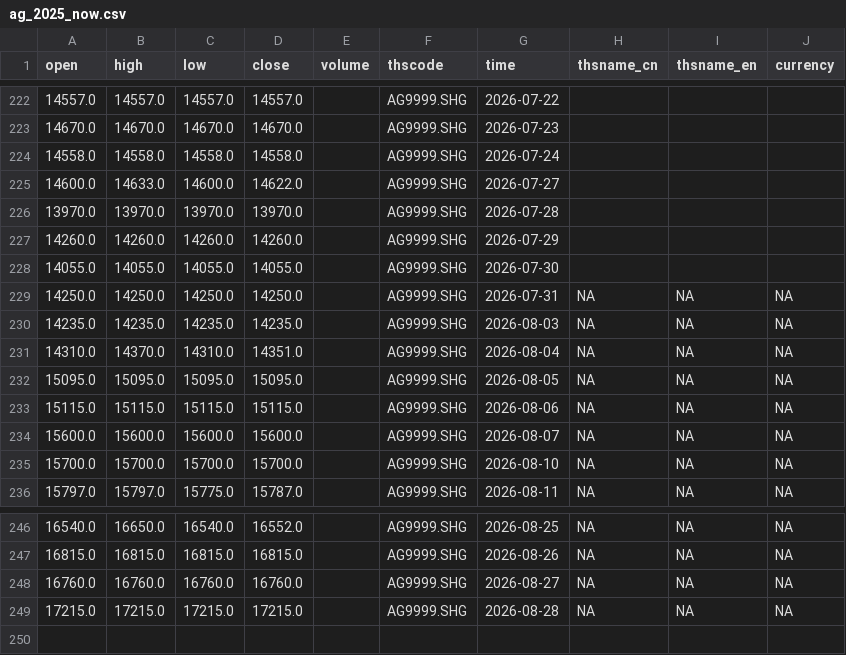
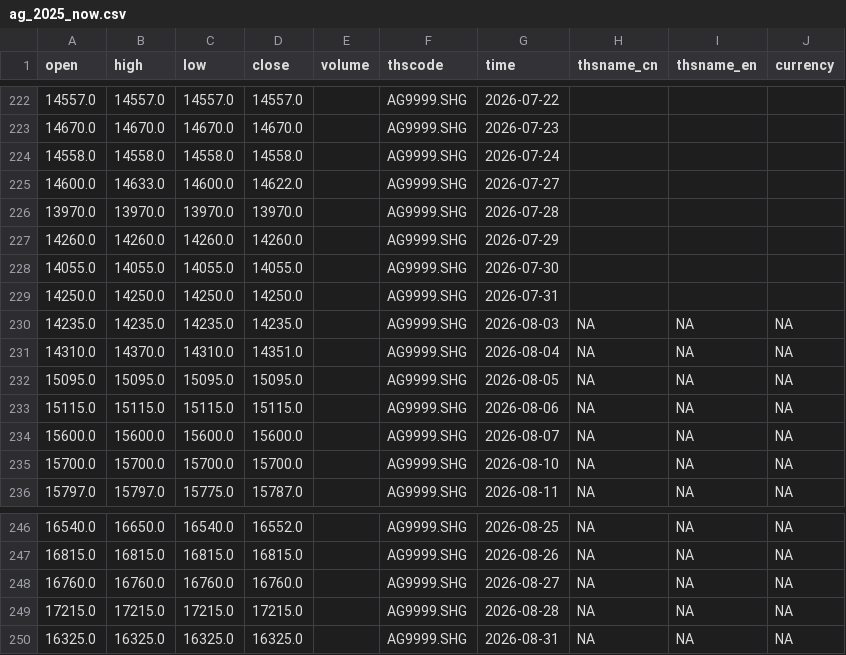
Before and after one commit to corgipotato-cyber/gold-monitor, a CSV file: data/ag_2025_now.csv, drawn as a sheet; only a part is shown, gaps mark what is left out.

```diff
--- a/data/ag_2025_now.csv
+++ b/data/ag_2025_now.csv
@@ -228,3 +228,3 @@ open,high,low,close,volume,thscode,time,thsname_cn,thsname_en,currency
 14055.0,14055.0,14055.0,14055.0,,AG9999.SHG,2026-07-30,,,
-14250.0,14250.0,14250.0,14250.0,,AG9999.SHG,2026-07-31,NA,NA,NA
+14250.0,14250.0,14250.0,14250.0,,AG9999.SHG,2026-07-31,,,
 14235.0,14235.0,14235.0,14235.0,,AG9999.SHG,2026-08-03,NA,NA,NA
@@ -249 +249,2 @@ open,high,low,close,volume,thscode,time,thsname_cn,thsname_en,currency
 17215.0,17215.0,17215.0,17215.0,,AG9999.SHG,2026-08-28,NA,NA,NA
+16325.0,16325.0,16325.0,16325.0,,AG9999.SHG,2026-08-31,NA,NA,NA
```
Also changed, not shown: data/au_2025_now.csv, 1 other file.
